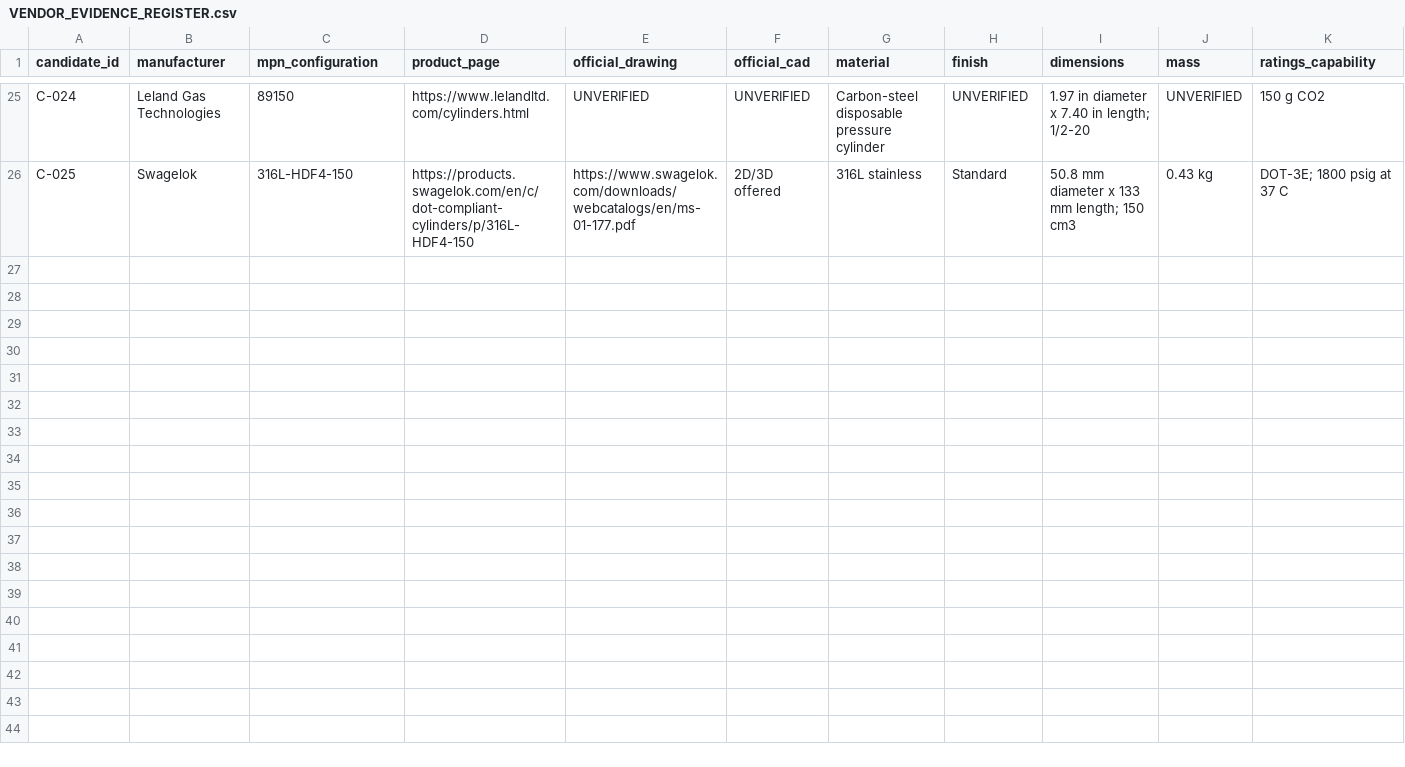
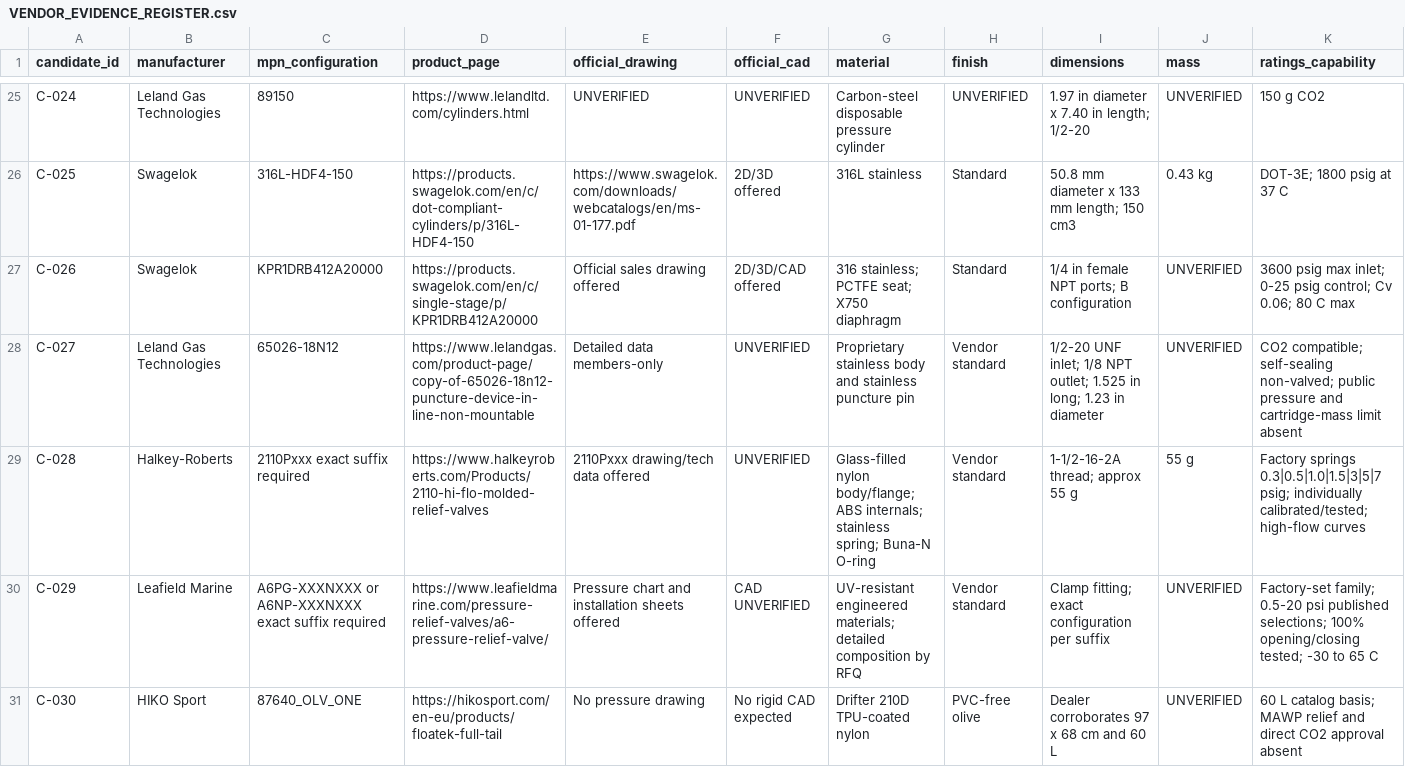
Before and after one commit to andrew07261993/Stingray, a CSV file: docs/engineering/cots/cots-heavy-architecture/VENDOR_EVIDENCE_REGISTER.csv, drawn as a sheet; only a part is shown, gaps mark what is left out; rows hold the shown columns only; the diff covers the shown part only; the diff names each change by its address in the sheet, - before the commit and + after, or states it on an @@ line.

Commit message:
docs: close Architecture C pressure reset and underwater test gate

```diff
--- a/docs/engineering/cots/cots-heavy-architecture/VENDOR_EVIDENCE_REGISTER.csv
+++ b/docs/engineering/cots/cots-heavy-architecture/VENDOR_EVIDENCE_REGISTER.csv
+row 27: C-026 | Swagelok | KPR1DRB412A20000 | https://products.swagelok.com/en/c/single-stage/p/KPR1DRB412A20000 | Official sales drawing offered | 2D/3D/CAD offered | 316 stainless; PCTFE seat; X750 diaphragm | Standard | 1/4 in female NPT ports; B configuration | UNVERIFIED | 3600 psig max inlet; 0-25 psig control; Cv 0.06; 80 C max
+row 28: C-027 | Leland Gas Technologies | 65026-18N12 | https://www.lelandgas.com/product-page/copy-of-65026-18n12-puncture-device-in-line-non-mountable | Detailed data members-only | UNVERIFIED | Proprietary stainless body and stainless puncture pin | Vendor standard | 1/2-20 UNF inlet; 1/8 NPT outlet; 1.525 in long; 1.23 in diameter | UNVERIFIED | CO2 compatible; self-sealing non-valved; public pressure and cartridge-mass limit absent
+row 29: C-028 | Halkey-Roberts | 2110Pxxx exact suffix required | https://www.halkeyroberts.com/Products/2110-hi-flo-molded-relief-valves | 2110Pxxx drawing/tech data offered | UNVERIFIED | Glass-filled nylon body/flange; ABS internals; stainless spring; Buna-N O-ring | Vendor standard | 1-1/2-16-2A thread; approx 55 g | 55 g | Factory springs 0.3|0.5|1.0|1.5|3|5|7 psig; individually calibrated/tested; high-flow curves
+row 30: C-029 | Leafield Marine | A6PG-XXXNXXX or A6NP-XXXNXXX exact suffix required | https://www.leafieldmarine.com/pressure-relief-valves/a6-pressure-relief-valve/ | Pressure chart and installation sheets offered | CAD UNVERIFIED | UV-resistant engineered materials; detailed composition by RFQ | Vendor standard | Clamp fitting; exact configuration per suffix | UNVERIFIED | Factory-set family; 0.5-20 psi published selections; 100% opening/closing tested; -30 to 65 C
+row 31: C-030 | HIKO Sport | 87640_OLV_ONE | https://hikosport.com/en-eu/products/floatek-full-tail | No pressure drawing | No rigid CAD expected | Drifter 210D TPU-coated nylon | PVC-free olive | Dealer corroborates 97 x 68 cm and 60 L | UNVERIFIED | 60 L catalog basis; MAWP relief and direct CO2 approval absent
```
Also changed, not shown: 33 edited cells elsewhere in this file, docs/engineering/cots/cots-heavy-architecture/COC_PROCUREMENT_REQUIREMENTS.csv, docs/engineering/cots/cots-heavy-architecture/FAILURE_MODE_REGISTER.csv, 23 other files.
